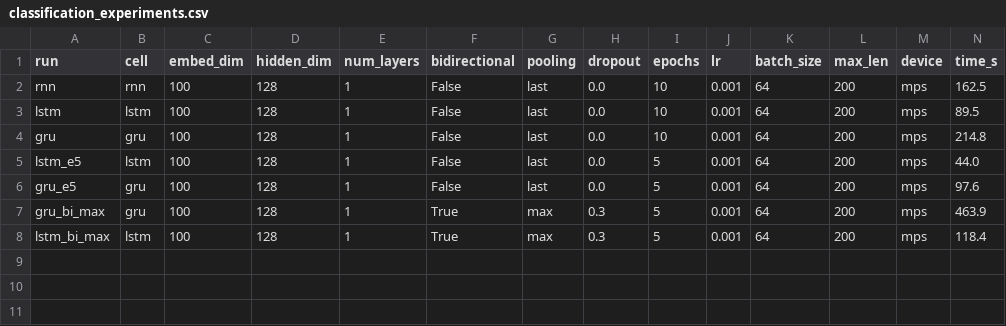
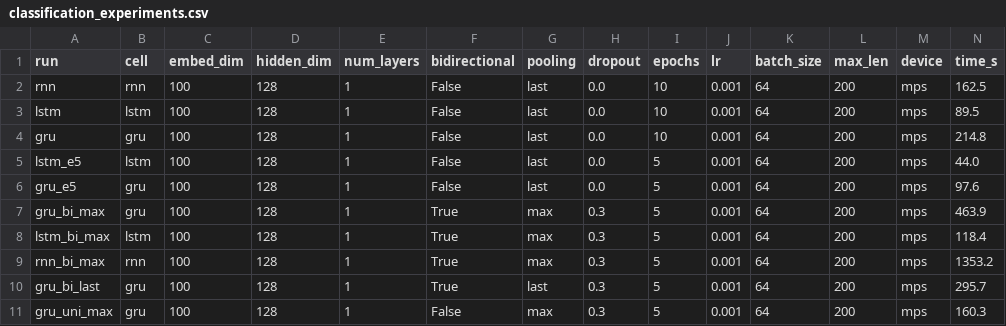
Before and after one commit to StevenBu990/ECS170_Project, a CSV file: result/stage_4_result/classification_experiments.csv, drawn as a sheet; only a part is shown; rows hold the shown columns only; the diff names each change by its address in the sheet, - before the commit and + after, or states it on an @@ line.

Commit message:
stage 4: rnn_bi_max + GRU ablation runs

```diff
--- a/result/stage_4_result/classification_experiments.csv
+++ b/result/stage_4_result/classification_experiments.csv
+row 9: rnn_bi_max | rnn | 100 | 128 | 1 | True | max | 0.3 | 5 | 0.001 | 64 | 200 | mps | 1353.2
+row 10: gru_bi_last | gru | 100 | 128 | 1 | True | last | 0.3 | 5 | 0.001 | 64 | 200 | mps | 295.7
+row 11: gru_uni_max | gru | 100 | 128 | 1 | False | max | 0.3 | 5 | 0.001 | 64 | 200 | mps | 160.3
```
Also changed, not shown: 7 other files.
